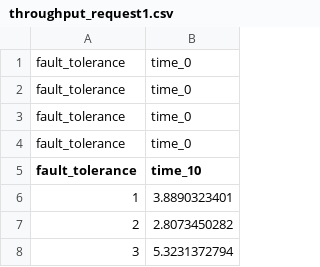
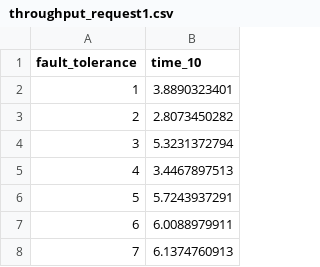
Before and after one commit to VetleWoie/paxosmmc, a CSV file: code/backoff/throughput_request1.csv, drawn as a sheet; only a part is shown; the shorter side is filled out with more unchanged rows.

```diff
--- a/code/backoff/throughput_request1.csv
+++ b/code/backoff/throughput_request1.csv
@@ -1,5 +1 @@
-fault_tolerance, time_0
-fault_tolerance, time_0
-fault_tolerance, time_0
-fault_tolerance, time_0
 fault_tolerance, time_10
```
Also changed, not shown: 3 other files.
